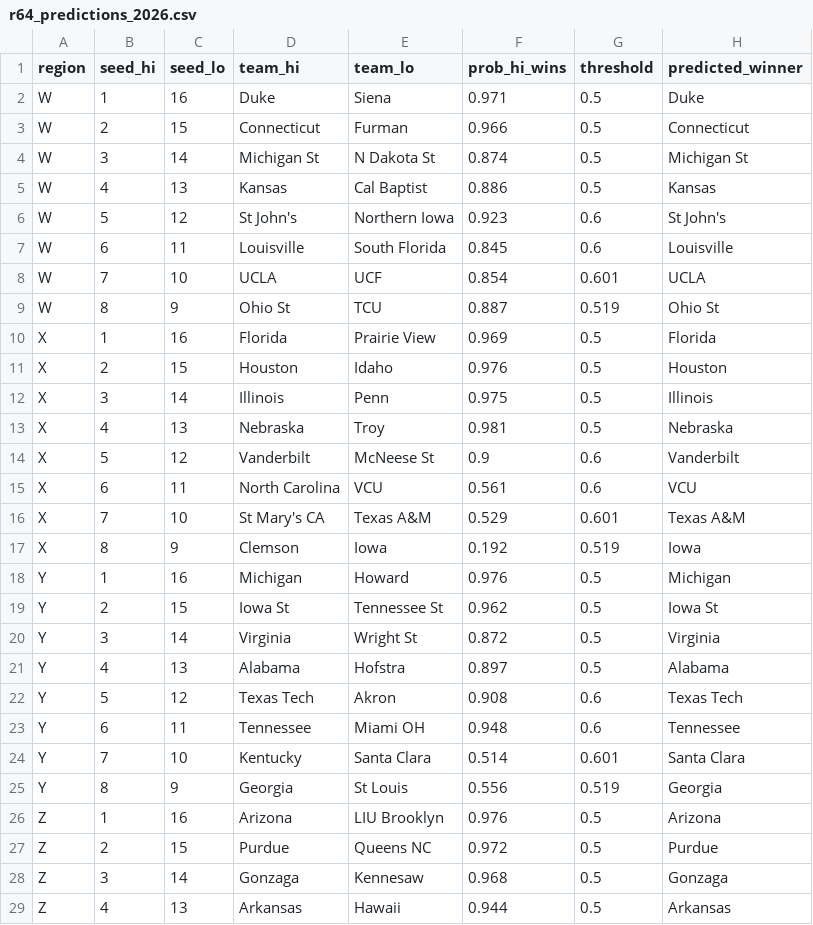
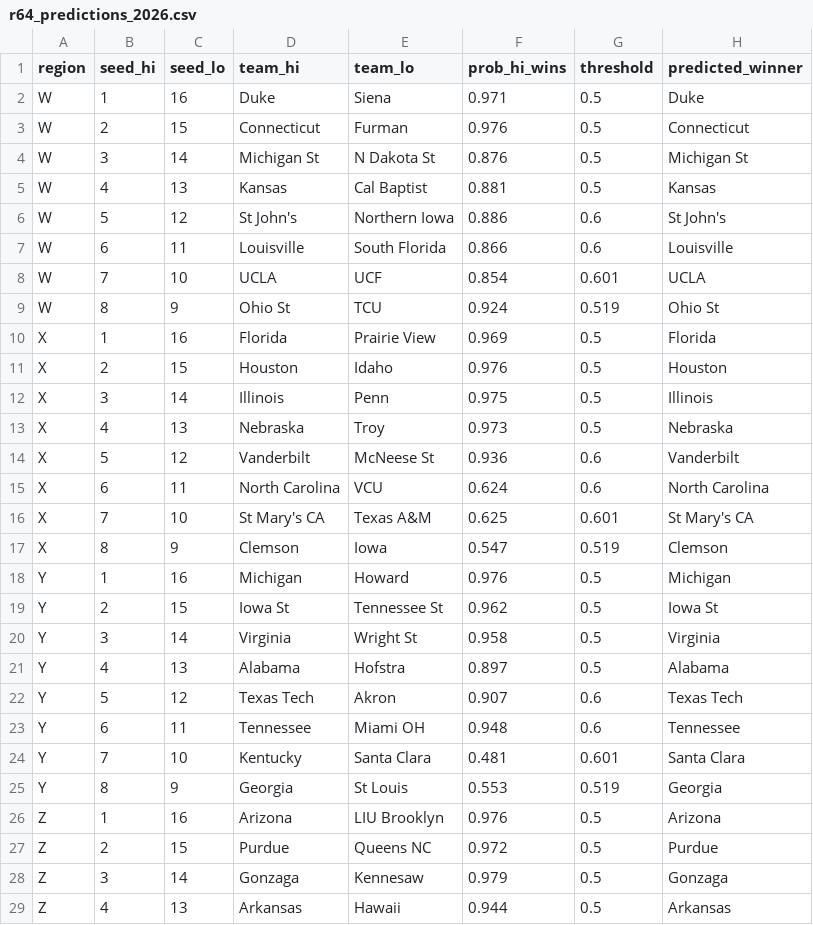
Before and after one commit to s1m31-63j6/march-madness-2026, a CSV file: data/r64_predictions_2026.csv, drawn as a sheet; only a part is shown; the diff covers the shown part only.

Commit message:
fixed data leakage in the bartovik csv files

```diff
--- a/data/r64_predictions_2026.csv
+++ b/data/r64_predictions_2026.csv
@@ -2,9 +2,9 @@ region,seed_hi,seed_lo,team_hi,team_lo,prob_hi_wins,threshold,predicted_winner
 W,1,16,Duke,Siena,0.971,0.5,Duke
-W,2,15,Connecticut,Furman,0.966,0.5,Connecticut
-W,3,14,Michigan St,N Dakota St,0.874,0.5,Michigan St
-W,4,13,Kansas,Cal Baptist,0.886,0.5,Kansas
-W,5,12,St John's,Northern Iowa,0.923,0.6,St John's
-W,6,11,Louisville,South Florida,0.845,0.6,Louisville
+W,2,15,Connecticut,Furman,0.976,0.5,Connecticut
+W,3,14,Michigan St,N Dakota St,0.876,0.5,Michigan St
+W,4,13,Kansas,Cal Baptist,0.881,0.5,Kansas
+W,5,12,St John's,Northern Iowa,0.886,0.6,St John's
+W,6,11,Louisville,South Florida,0.866,0.6,Louisville
 W,7,10,UCLA,UCF,0.854,0.601,UCLA
-W,8,9,Ohio St,TCU,0.887,0.519,Ohio St
+W,8,9,Ohio St,TCU,0.924,0.519,Ohio St
 X,1,16,Florida,Prairie View,0.969,0.5,Florida
@@ -12,18 +12,18 @@ X,2,15,Houston,Idaho,0.976,0.5,Houston
 X,3,14,Illinois,Penn,0.975,0.5,Illinois
-X,4,13,Nebraska,Troy,0.981,0.5,Nebraska
-X,5,12,Vanderbilt,McNeese St,0.9,0.6,Vanderbilt
-X,6,11,North Carolina,VCU,0.561,0.6,VCU
-X,7,10,St Mary's CA,Texas A&M,0.529,0.601,Texas A&M
-X,8,9,Clemson,Iowa,0.192,0.519,Iowa
+X,4,13,Nebraska,Troy,0.973,0.5,Nebraska
+X,5,12,Vanderbilt,McNeese St,0.936,0.6,Vanderbilt
+X,6,11,North Carolina,VCU,0.624,0.6,North Carolina
+X,7,10,St Mary's CA,Texas A&M,0.625,0.601,St Mary's CA
+X,8,9,Clemson,Iowa,0.547,0.519,Clemson
 Y,1,16,Michigan,Howard,0.976,0.5,Michigan
 Y,2,15,Iowa St,Tennessee St,0.962,0.5,Iowa St
-Y,3,14,Virginia,Wright St,0.872,0.5,Virginia
+Y,3,14,Virginia,Wright St,0.958,0.5,Virginia
 Y,4,13,Alabama,Hofstra,0.897,0.5,Alabama
-Y,5,12,Texas Tech,Akron,0.908,0.6,Texas Tech
+Y,5,12,Texas Tech,Akron,0.907,0.6,Texas Tech
 Y,6,11,Tennessee,Miami OH,0.948,0.6,Tennessee
-Y,7,10,Kentucky,Santa Clara,0.514,0.601,Santa Clara
-Y,8,9,Georgia,St Louis,0.556,0.519,Georgia
+Y,7,10,Kentucky,Santa Clara,0.481,0.601,Santa Clara
+Y,8,9,Georgia,St Louis,0.553,0.519,Georgia
 Z,1,16,Arizona,LIU Brooklyn,0.976,0.5,Arizona
 Z,2,15,Purdue,Queens NC,0.972,0.5,Purdue
-Z,3,14,Gonzaga,Kennesaw,0.968,0.5,Gonzaga
+Z,3,14,Gonzaga,Kennesaw,0.979,0.5,Gonzaga
 Z,4,13,Arkansas,Hawaii,0.944,0.5,Arkansas
```
Also changed, not shown: 2 edited cells elsewhere in this file, data/cache/bracket_scorecard_2026.csv, data/cache/mc_slot_consensus_2026.csv, 3 other files.
